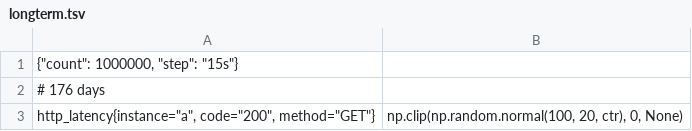
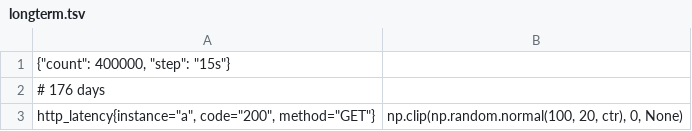
Before and after one commit to kanosaki/epimetheus, a TSV file: bench/data/preload/longterm.tsv, drawn as a sheet; only a part is shown.

Commit message:
Prepared for benchmarking

```diff
--- a/bench/data/preload/longterm.tsv
+++ b/bench/data/preload/longterm.tsv
@@ -1,2 +1,2 @@
-{"count": 1000000, "step": "15s"}
+{"count": 400000, "step": "15s"}
 # 176 days
```
Also changed, not shown: 9 other files.
